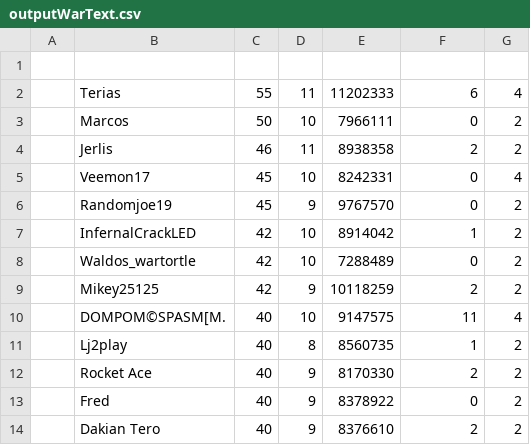
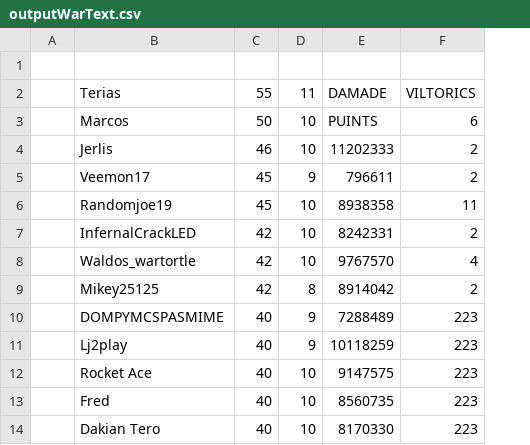
Before and after one commit to maxwellcsutton/msf-stat-bot, a CSV file: output/outputWarText.csv, drawn as a sheet; only a part is shown; removed rows and columns are numbered as before the commit, all else as after; the diff covers the shown part only; the diff names each change by its address in the sheet, - before the commit and + after, or states it on an @@ line.

```diff
--- a/output/outputWarText.csv
+++ b/output/outputWarText.csv
-column G, rows 2-9: 4 | 2 | 2 | 4 | 2 | 2 | 2 | 2; rows 11-14: all 2
-E2: 11202333
+E2: DAMADE
-F2: 6
+F2: VILTORICS
-E3: 7966111
+E3: PUINTS
-F3: 0
+F3: 6
-D4: 11
+D4: 10
-E4: 8938358
+E4: 11202333
-D5: 10
+D5: 9
-E5: 8242331
+E5: 796611
-F5: 0
+F5: 2
-D6: 9
+D6: 10
-E6: 9767570
+E6: 8938358
-F6: 0
+F6: 11
-E7: 8914042
+E7: 8242331
-F7: 1
+F7: 2
-E8: 7288489
+E8: 9767570
-F8: 0
+F8: 4
-D9: 9
+D9: 8
-E9: 10118259
+E9: 8914042
-row 10:  | DOMPOM©SPASM[M. | 40 | 10 | 9147575 | 11 | 4
+row 10:  | DOMPYMCSPASMIME | 40 | 9 | 7288489 | 223
-D11: 8
+D11: 9
-E11: 8560735
+E11: 10118259
-F11: 1
+F11: 223
-D12:D14: 9
+D12:D14: 10
-E12: 8170330
+E12: 9147575
-F12: 2
+F12: 223
-E13: 8378922
+E13: 8560735
-F13: 0
+F13: 223
-E14: 8376610
+E14: 8170330
-F14: 2
+F14: 223
```
Also changed, not shown: 1 added row, 1 removed row and 28 edited cells elsewhere in this file, 1 other file.
